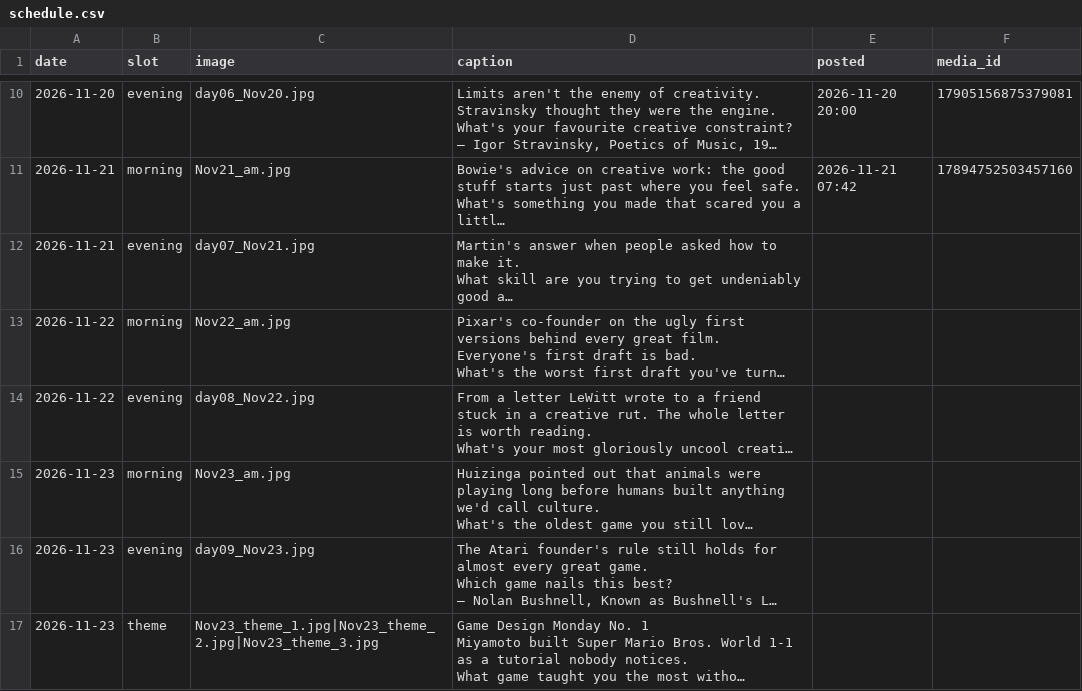
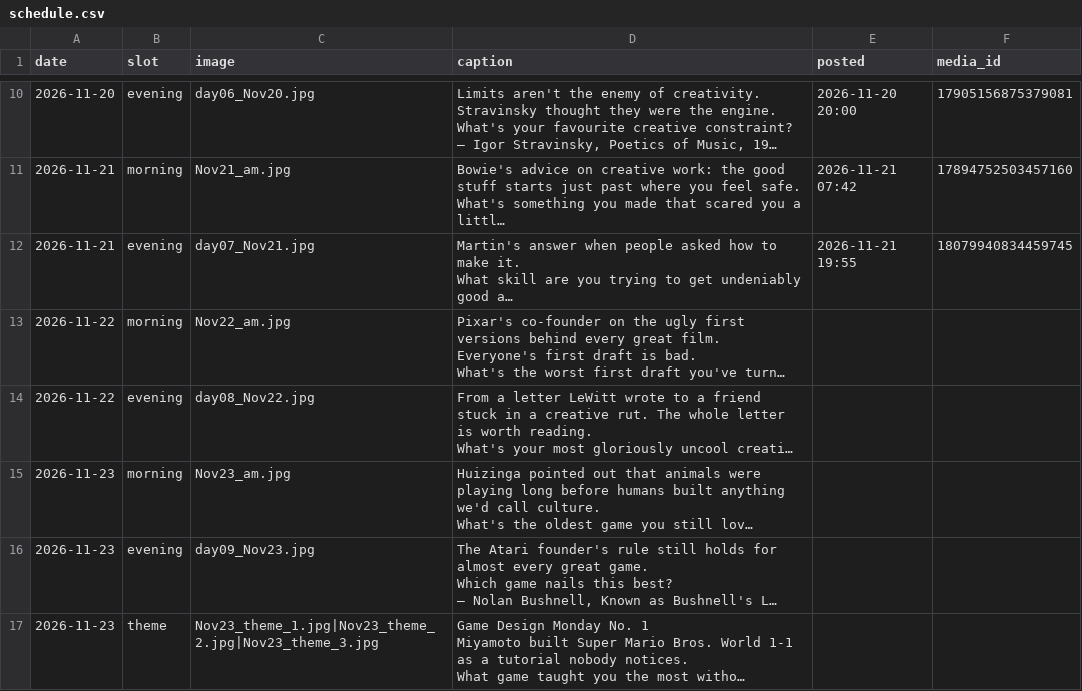
Before and after one commit to aow-tech/distAuto, a CSV file: schedule.csv, drawn as a sheet; only a part is shown, gaps mark what is left out; long unchanged cells end in …; the diff names each change by its address in the sheet, - before the commit and + after, or states it on an @@ line.

```diff
--- a/schedule.csv
+++ b/schedule.csv
-E12 (posted): (empty)
+E12 (posted): 2026-11-21 19:55
-F12 (media_id): (empty)
+F12 (media_id): 18079940834459745
```
Also changed, not shown: 1 other file.
